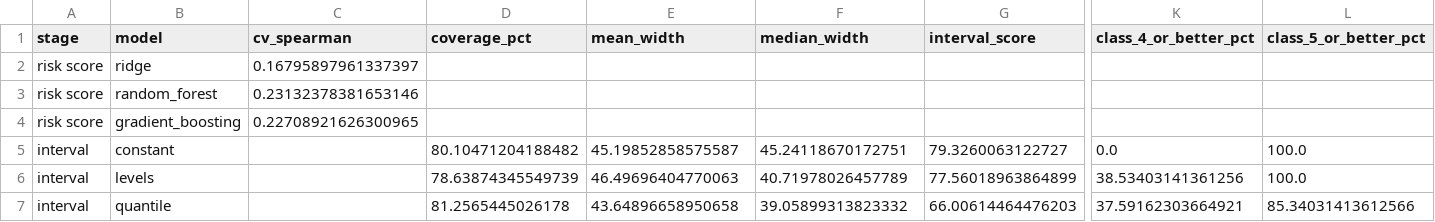
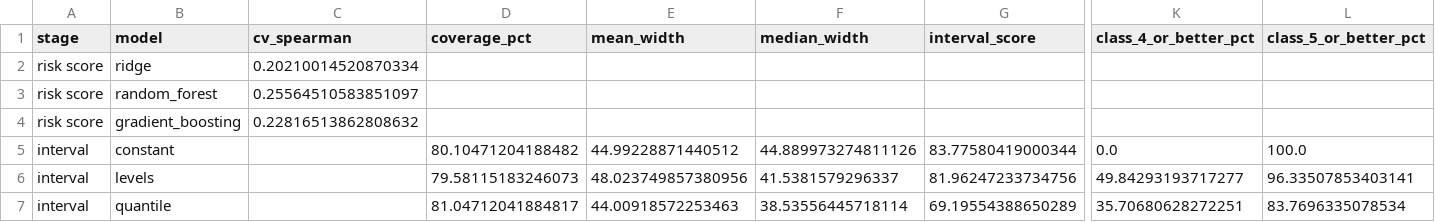
Before and after one commit to jjjzhu-5847/floorplan2bim, a CSV file: outputs/rq4/model_selection.csv, drawn as a sheet; only a part is shown, gaps mark what is left out; the diff covers the shown part only; the diff names each change by its address in the sheet, - before the commit and + after, or states it on an @@ line.

```diff
--- a/outputs/rq4/model_selection.csv
+++ b/outputs/rq4/model_selection.csv
-C2 (cv_spearman): 0.16795897961337397
+C2 (cv_spearman): 0.20210014520870334
-C3 (cv_spearman): 0.23132378381653146
+C3 (cv_spearman): 0.25564510583851097
-C4 (cv_spearman): 0.22708921626300965
+C4 (cv_spearman): 0.22816513862808632
-E5 (mean_width): 45.19852858575587
+E5 (mean_width): 44.99228871440512
-F5 (median_width): 45.24118670172751
+F5 (median_width): 44.889973274811126
-G5 (interval_score): 79.3260063122727
+G5 (interval_score): 83.77580419000344
-D6 (coverage_pct): 78.63874345549739
+D6 (coverage_pct): 79.58115183246073
-E6 (mean_width): 46.49696404770063
+E6 (mean_width): 48.023749857380956
-F6 (median_width): 40.71978026457789
+F6 (median_width): 41.5381579296337
-G6 (interval_score): 77.56018963864899
+G6 (interval_score): 81.96247233734756
-K6 (class_4_or_better_pct): 38.53403141361256
+K6 (class_4_or_better_pct): 49.84293193717277
-L6 (class_5_or_better_pct): 100.0
+L6 (class_5_or_better_pct): 96.33507853403141
-D7 (coverage_pct): 81.2565445026178
+D7 (coverage_pct): 81.04712041884817
-E7 (mean_width): 43.64896658950658
+E7 (mean_width): 44.00918572253463
-F7 (median_width): 39.05899313823332
+F7 (median_width): 38.53556445718114
-G7 (interval_score): 66.00614464476203
+G7 (interval_score): 69.19554388650289
-K7 (class_4_or_better_pct): 37.59162303664921
+K7 (class_4_or_better_pct): 35.70680628272251
-L7 (class_5_or_better_pct): 85.34031413612566
+L7 (class_5_or_better_pct): 83.7696335078534
```
Also changed, not shown: 3 edited cells elsewhere in this file, outputs/evaluation/recost/sensitivity_draws.csv, outputs/evaluation/test_comparison.csv, 39 other files.
